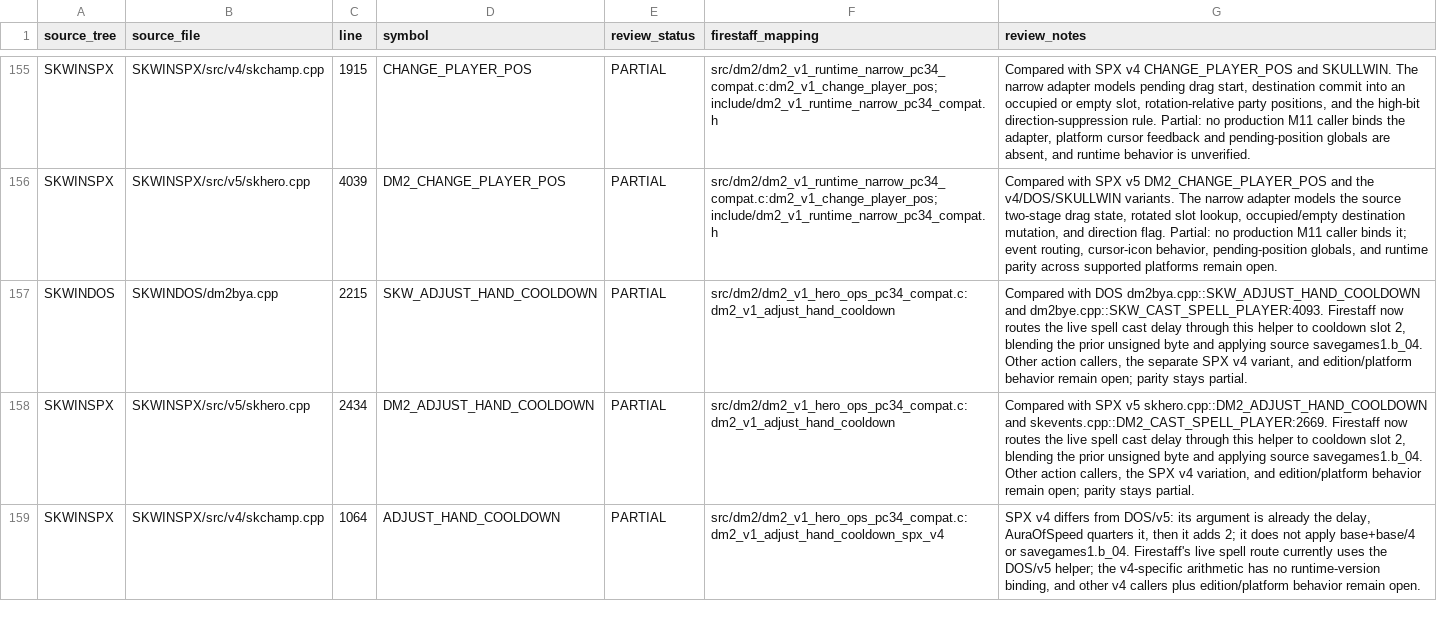
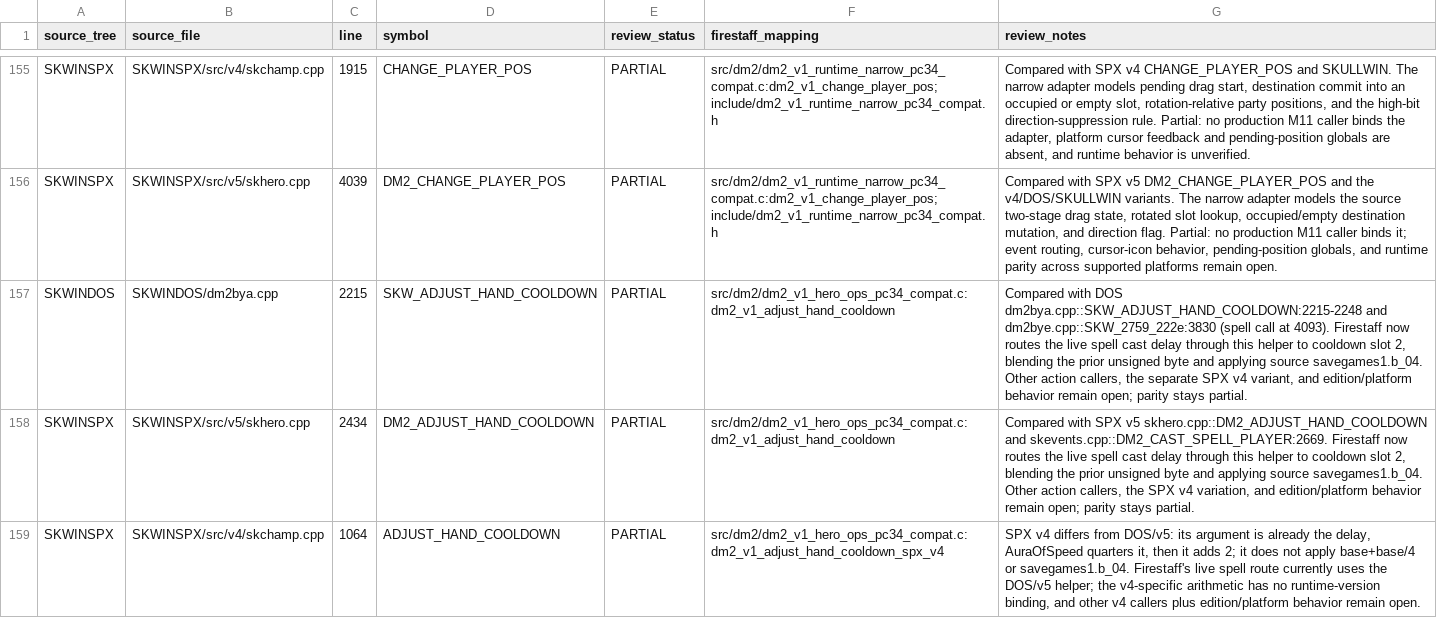
Before and after one commit to yeager/firestaff, a TSV file: docs/reference/audits/SKPROJECT_DM2_ACTIVE_SOURCE_REVIEW.tsv, drawn as a sheet; only a part is shown, gaps mark what is left out.

Commit message:
docs(dm2): correct cooldown source audit anchor

```diff
--- a/docs/reference/audits/SKPROJECT_DM2_ACTIVE_SOURCE_REVIEW.tsv
+++ b/docs/reference/audits/SKPROJECT_DM2_ACTIVE_SOURCE_REVIEW.tsv
@@ -156,3 +156,3 @@ SKWINSPX	SKWINSPX/src/v4/skchamp.cpp	1915	CHANGE_PLAYER_POS	PARTIAL	src/dm2/dm2_
 SKWINSPX	SKWINSPX/src/v5/skhero.cpp	4039	DM2_CHANGE_PLAYER_POS	PARTIAL	src/dm2/dm2_v1_runtime_narrow_pc34_compat.c:dm2_v1_change_player_pos; include/dm2_v1_runtime_narrow_pc34_compat.h	Compared with SPX v5 DM2_CHANGE_PLAYER_POS and the v4/DOS/SKULLWIN variants. The narrow adapter models the source two-stage drag state, rotated slot lookup, occupied/empty destination mutation, and direction flag. Partial: no production M11 caller binds it; event routing, cursor-icon behavior, pending-position globals, and runtime parity across supported platforms remain open.
-SKWINDOS	SKWINDOS/dm2bya.cpp	2215	SKW_ADJUST_HAND_COOLDOWN	PARTIAL	src/dm2/dm2_v1_hero_ops_pc34_compat.c:dm2_v1_adjust_hand_cooldown	Compared with DOS dm2bya.cpp::SKW_ADJUST_HAND_COOLDOWN and dm2bye.cpp::SKW_CAST_SPELL_PLAYER:4093. Firestaff now routes the live spell cast delay through this helper to cooldown slot 2, blending the prior unsigned byte and applying source savegames1.b_04. Other action callers, the separate SPX v4 variant, and edition/platform behavior remain open; parity stays partial.
+SKWINDOS	SKWINDOS/dm2bya.cpp	2215	SKW_ADJUST_HAND_COOLDOWN	PARTIAL	src/dm2/dm2_v1_hero_ops_pc34_compat.c:dm2_v1_adjust_hand_cooldown	Compared with DOS dm2bya.cpp::SKW_ADJUST_HAND_COOLDOWN:2215-2248 and dm2bye.cpp::SKW_2759_222e:3830 (spell call at 4093). Firestaff now routes the live spell cast delay through this helper to cooldown slot 2, blending the prior unsigned byte and applying source savegames1.b_04. Other action callers, the separate SPX v4 variant, and edition/platform behavior remain open; parity stays partial.
 SKWINSPX	SKWINSPX/src/v5/skhero.cpp	2434	DM2_ADJUST_HAND_COOLDOWN	PARTIAL	src/dm2/dm2_v1_hero_ops_pc34_compat.c:dm2_v1_adjust_hand_cooldown	Compared with SPX v5 skhero.cpp::DM2_ADJUST_HAND_COOLDOWN and skevents.cpp::DM2_CAST_SPELL_PLAYER:2669. Firestaff now routes the live spell cast delay through this helper to cooldown slot 2, blending the prior unsigned byte and applying source savegames1.b_04. Other action callers, the SPX v4 variation, and edition/platform behavior remain open; parity stays partial.
```
